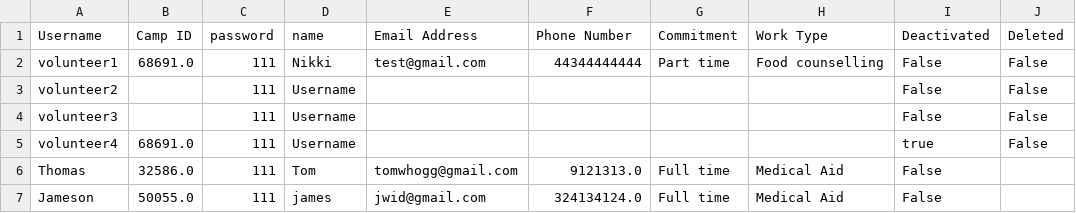
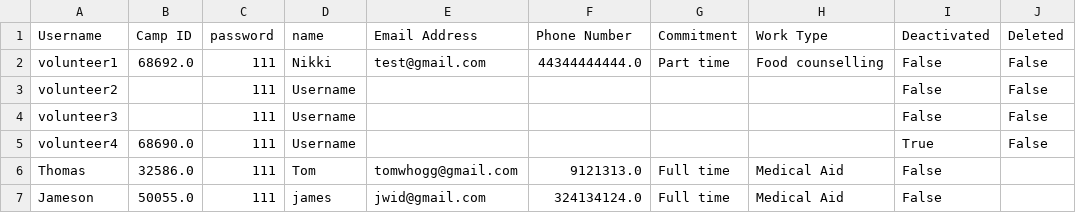
Before and after one commit to sebcarroll/Intro_Prog_UCL_G3, a CSV file: volunteer_info.csv, drawn as a sheet.

```diff
--- a/volunteer_info.csv
+++ b/volunteer_info.csv
@@ -1,6 +1,6 @@
 Username,Camp ID,password,name,Email Address,Phone Number,Commitment,Work Type,Deactivated,Deleted
-volunteer1,68691.0,111,Nikki,test@gmail.com,44344444444,Part time,Food counselling,False,False
+volunteer1,68692.0,111,Nikki,test@gmail.com,44344444444.0,Part time,Food counselling,False,False
 volunteer2,,111,Username,,,,,False,False
 volunteer3,,111,Username,,,,,False,False
-volunteer4,68691.0,111,Username,,,,,true,False
+volunteer4,68690.0,111,Username,,,,,True,False
 Thomas,32586.0,111,Tom,tomwhogg@gmail.com,9121313.0,Full time,Medical Aid,False,
```
Also changed, not shown: crisis_events.csv, refugee_info.csv, 1 other file.
